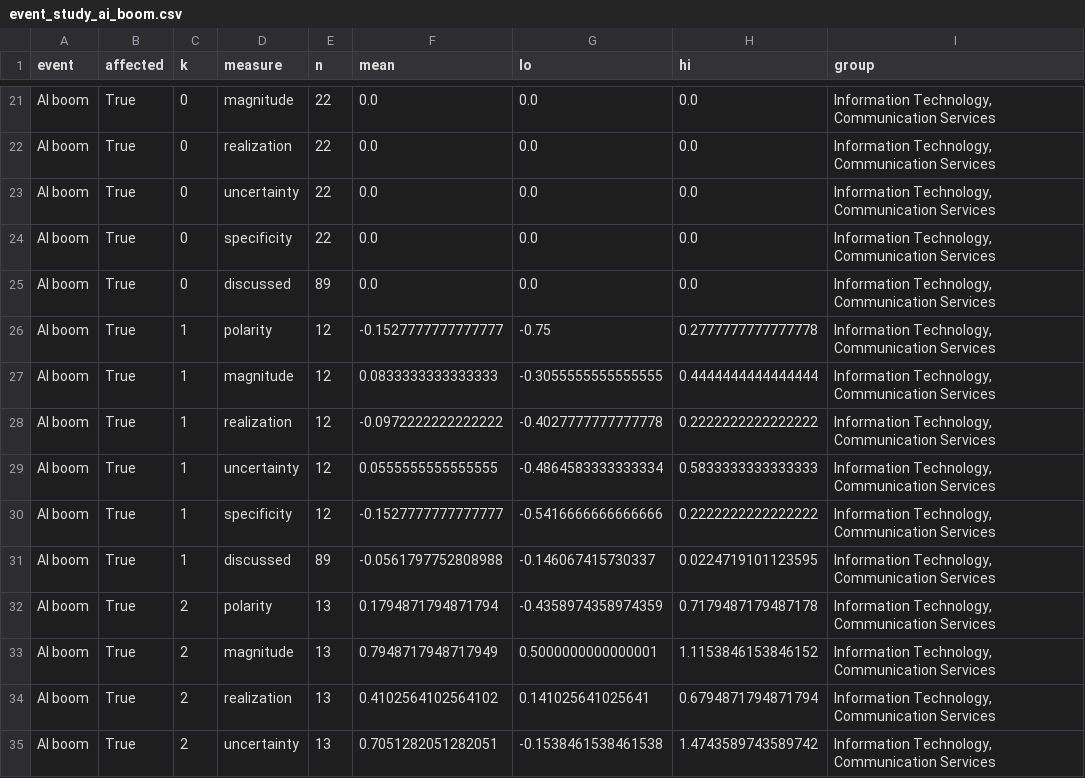
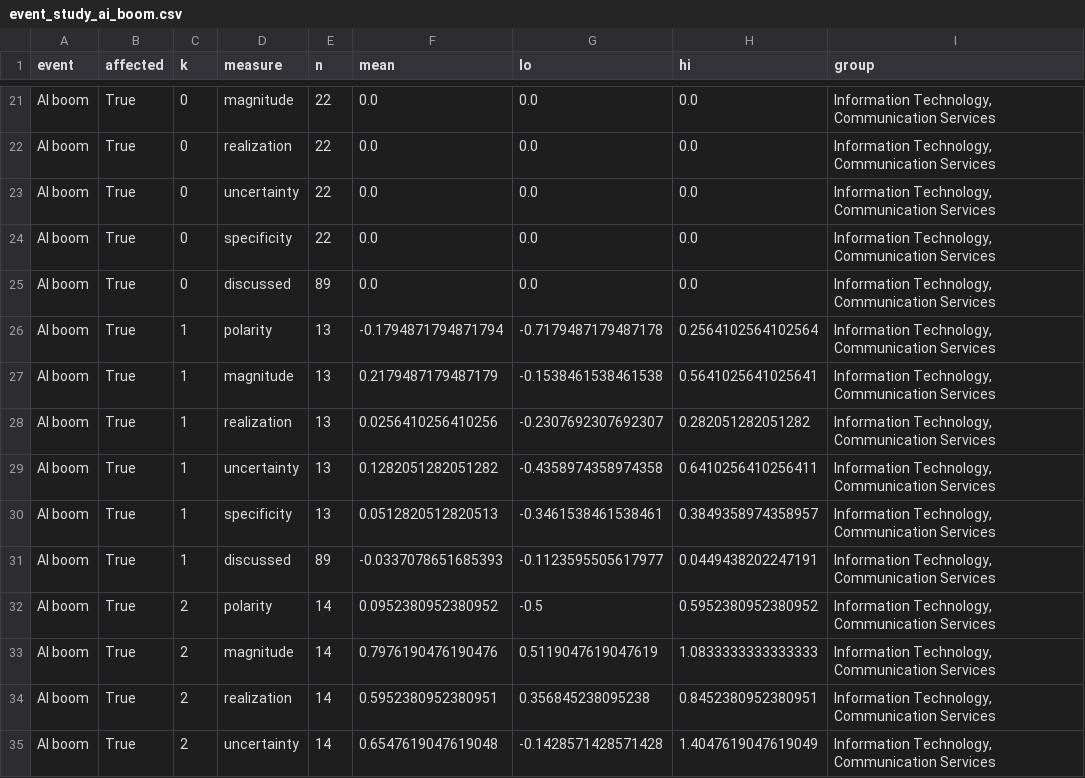
Before and after one commit to milosandonov/sec-filings-tone, a CSV file: figures/event_study_ai_boom.csv, drawn as a sheet; only a part is shown, gaps mark what is left out; the diff covers the shown part only.

```diff
--- a/figures/event_study_ai_boom.csv
+++ b/figures/event_study_ai_boom.csv
@@ -25,11 +25,11 @@ AI boom,True,0,specificity,22,0.0,0.0,0.0,"Information Technology, Communication
 AI boom,True,0,discussed,89,0.0,0.0,0.0,"Information Technology, Communication Services"
-AI boom,True,1,polarity,12,-0.1527777777777777,-0.75,0.2777777777777778,"Information Technology, Communication Services"
-AI boom,True,1,magnitude,12,0.0833333333333333,-0.3055555555555555,0.4444444444444444,"Information Technology, Communication Services"
-AI boom,True,1,realization,12,-0.0972222222222222,-0.4027777777777778,0.2222222222222222,"Information Technology, Communication Services"
-AI boom,True,1,uncertainty,12,0.0555555555555555,-0.4864583333333334,0.5833333333333333,"Information Technology, Communication Services"
-AI boom,True,1,specificity,12,-0.1527777777777777,-0.5416666666666666,0.2222222222222222,"Information Technology, Communication Services"
-AI boom,True,1,discussed,89,-0.0561797752808988,-0.146067415730337,0.0224719101123595,"Information Technology, Communication Services"
-AI boom,True,2,polarity,13,0.1794871794871794,-0.4358974358974359,0.7179487179487178,"Information Technology, Communication Services"
-AI boom,True,2,magnitude,13,0.7948717948717949,0.5000000000000001,1.1153846153846152,"Information Technology, Communication Services"
-AI boom,True,2,realization,13,0.4102564102564102,0.141025641025641,0.6794871794871794,"Information Technology, Communication Services"
-AI boom,True,2,uncertainty,13,0.7051282051282051,-0.1538461538461538,1.4743589743589742,"Information Technology, Communication Services"
+AI boom,True,1,polarity,13,-0.1794871794871794,-0.7179487179487178,0.2564102564102564,"Information Technology, Communication Services"
+AI boom,True,1,magnitude,13,0.2179487179487179,-0.1538461538461538,0.5641025641025641,"Information Technology, Communication Services"
+AI boom,True,1,realization,13,0.0256410256410256,-0.2307692307692307,0.282051282051282,"Information Technology, Communication Services"
+AI boom,True,1,uncertainty,13,0.1282051282051282,-0.4358974358974358,0.6410256410256411,"Information Technology, Communication Services"
+AI boom,True,1,specificity,13,0.0512820512820513,-0.3461538461538461,0.3849358974358957,"Information Technology, Communication Services"
+AI boom,True,1,discussed,89,-0.0337078651685393,-0.1123595505617977,0.0449438202247191,"Information Technology, Communication Services"
+AI boom,True,2,polarity,14,0.0952380952380952,-0.5,0.5952380952380952,"Information Technology, Communication Services"
+AI boom,True,2,magnitude,14,0.7976190476190476,0.5119047619047619,1.0833333333333333,"Information Technology, Communication Services"
+AI boom,True,2,realization,14,0.5952380952380951,0.356845238095238,0.8452380952380951,"Information Technology, Communication Services"
+AI boom,True,2,uncertainty,14,0.6547619047619048,-0.1428571428571428,1.4047619047619049,"Information Technology, Communication Services"
```
Also changed, not shown: 5 removed rows and 95 edited cells elsewhere in this file, figures/event_study_covid_19.csv, figures/event_study_tariffs_2025.csv, 45 other files.
